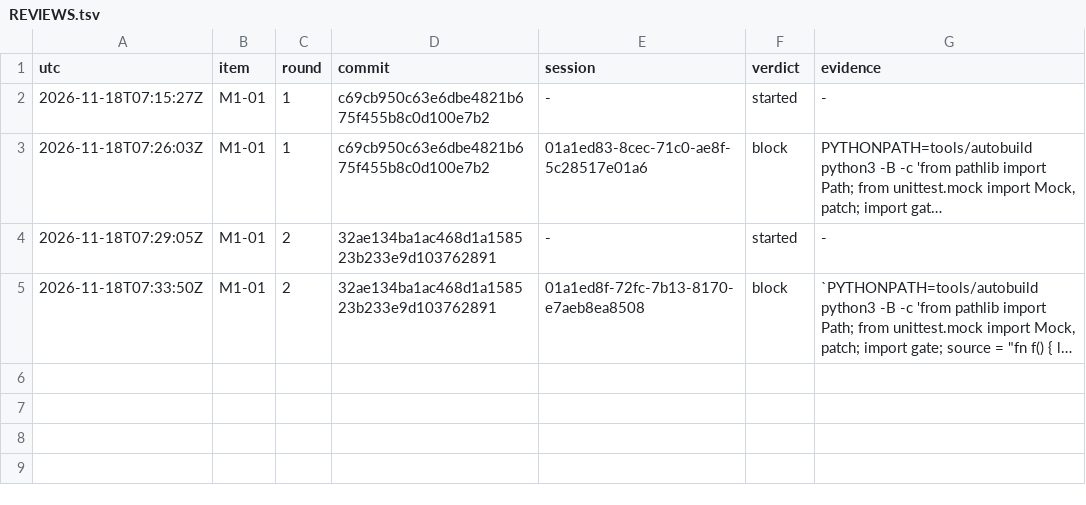
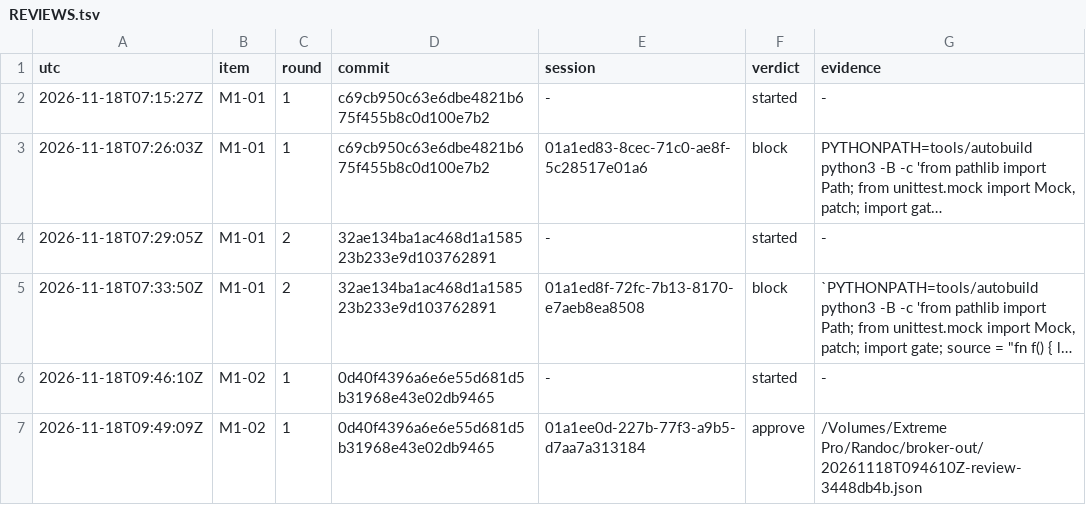
Before and after one commit to dvgyl/randoc, a TSV file: plan/REVIEWS.tsv, drawn as a sheet; long unchanged cells end in …; the diff names each change by its address in the sheet, - before the commit and + after, or states it on an @@ line.

```diff
--- a/plan/REVIEWS.tsv
+++ b/plan/REVIEWS.tsv
+row 6: 2026-11-18T09:46:10Z | M1-02 | 1 | 0d40f4396a6e6e55d681d5b31968e43e02db9465 | - | started | -
+row 7: 2026-11-18T09:49:09Z | M1-02 | 1 | 0d40f4396a6e6e55d681d5b31968e43e02db9465 | 01a1ee0d-227b-77f3-a9b5-d7aa7a313184 | approve | /Volumes/Extreme Pro/Randoc/broker-out/20261118T094610Z-review-3448db4b.json
```
Also changed, not shown: 7 other files.
